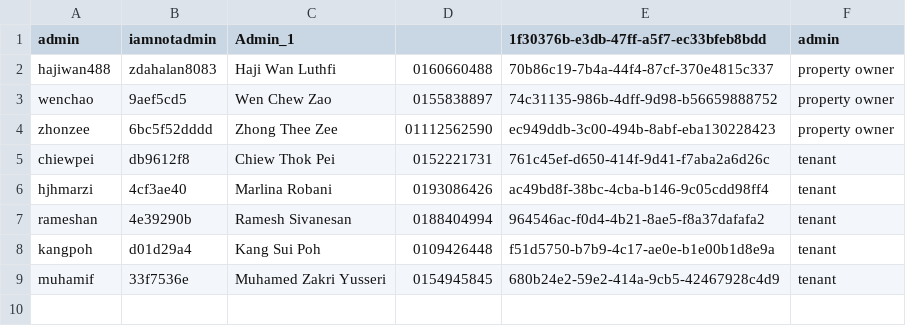
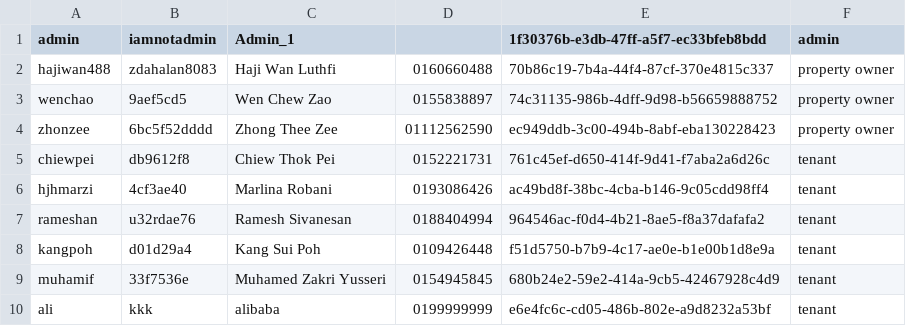
Before and after one commit to Xinnan-Alex/OOAD-Assignment, a CSV file: userData.csv, drawn as a sheet.

```diff
--- a/userData.csv
+++ b/userData.csv
@@ -6,4 +6,5 @@ chiewpei,db9612f8,Chiew Thok Pei,0152221731,761c45ef-d650-414f-9d41-f7aba2a6d26c
 hjhmarzi,4cf3ae40,Marlina Robani,0193086426,ac49bd8f-38bc-4cba-b146-9c05cdd98ff4,tenant
-rameshan,4e39290b,Ramesh Sivanesan,0188404994,964546ac-f0d4-4b21-8ae5-f8a37dafafa2,tenant
+rameshan,u32rdae76,Ramesh Sivanesan,0188404994,964546ac-f0d4-4b21-8ae5-f8a37dafafa2,tenant
 kangpoh,d01d29a4,Kang Sui Poh,0109426448,f51d5750-b7b9-4c17-ae0e-b1e00b1d8e9a,tenant
 muhamif,33f7536e,Muhamed Zakri Yusseri,0154945845,680b24e2-59e2-414a-9cb5-42467928c4d9,tenant
+ali,kkk,alibaba,0199999999,e6e4fc6c-cd05-486b-802e-a9d8232a53bf,tenant
```
Also changed, not shown: PropertyList.csv, 1 other file.
